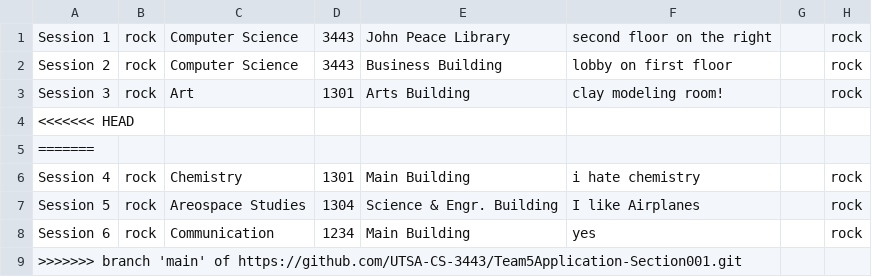
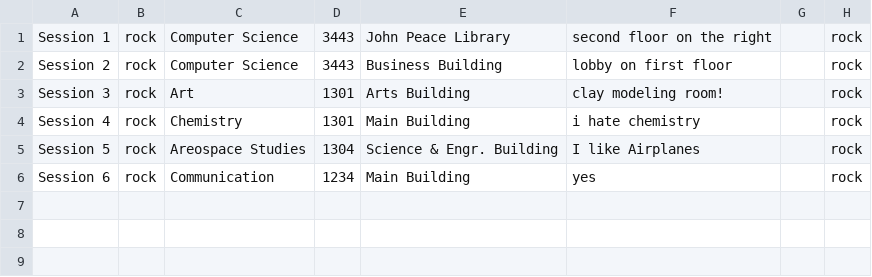
Before and after one commit to UTSA-CS-3443/Study-Buddy, a CSV file: data/SessionData.csv, drawn as a sheet.

Commit message:
updates session records

```diff
--- a/data/SessionData.csv
+++ b/data/SessionData.csv
@@ -3,4 +3,2 @@ Session 2,rock,Computer Science,3443,Business Building,lobby on first floor,,roc
 Session 3,rock,Art,1301,Arts Building,clay modeling room!,,rock,
-<<<<<<< HEAD
-=======
 Session 4,rock,Chemistry,1301,Main Building,i hate chemistry,,rock,
@@ -8,2 +6 @@ Session 5,rock,Areospace Studies,1304,Science & Engr. Building,I like Airplanes,
 Session 6,rock,Communication,1234,Main Building,yes,,rock,
->>>>>>> branch 'main' of https://github.com/UTSA-CS-3443/Team5Application-Section001.git
```
